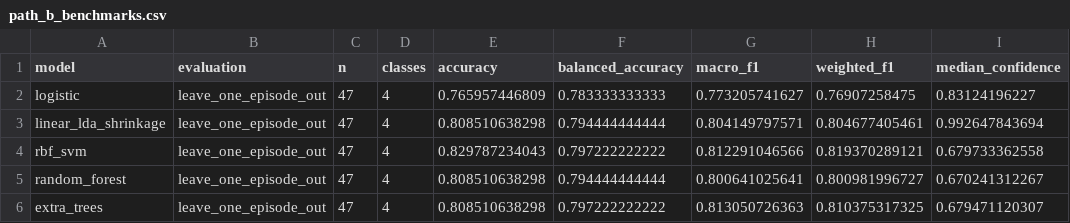
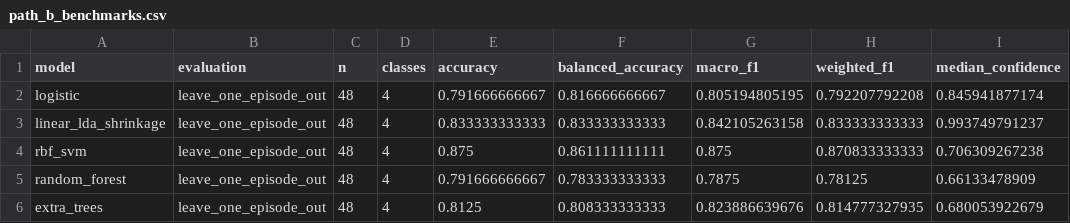
Before and after one commit to ZehuiLi1/putttrack, a CSV file: docs/research/imu_state_discovery_20260904/path_b_benchmarks.csv, drawn as a sheet; only a part is shown; the diff names each change by its address in the sheet, - before the commit and + after, or states it on an @@ line.

```diff
--- a/docs/research/imu_state_discovery_20260904/path_b_benchmarks.csv
+++ b/docs/research/imu_state_discovery_20260904/path_b_benchmarks.csv
-C2:C6 (n): 47
+C2:C6 (n): 48
-E2 (accuracy): 0.765957446809
+E2 (accuracy): 0.791666666667
-F2 (balanced_accuracy): 0.783333333333
+F2 (balanced_accuracy): 0.816666666667
-G2 (macro_f1): 0.773205741627
+G2 (macro_f1): 0.805194805195
-H2 (weighted_f1): 0.76907258475
+H2 (weighted_f1): 0.792207792208
-I2 (median_confidence): 0.83124196227
+I2 (median_confidence): 0.845941877174
-E3 (accuracy): 0.808510638298
+E3 (accuracy): 0.833333333333
-F3 (balanced_accuracy): 0.794444444444
+F3 (balanced_accuracy): 0.833333333333
-G3 (macro_f1): 0.804149797571
+G3 (macro_f1): 0.842105263158
-H3 (weighted_f1): 0.804677405461
+H3 (weighted_f1): 0.833333333333
-I3 (median_confidence): 0.992647843694
+I3 (median_confidence): 0.993749791237
-E4 (accuracy): 0.829787234043
+E4 (accuracy): 0.875
-F4 (balanced_accuracy): 0.797222222222
+F4 (balanced_accuracy): 0.861111111111
-G4 (macro_f1): 0.812291046566
+G4 (macro_f1): 0.875
-H4 (weighted_f1): 0.819370289121
+H4 (weighted_f1): 0.870833333333
-I4 (median_confidence): 0.679733362558
+I4 (median_confidence): 0.706309267238
-E5 (accuracy): 0.808510638298
+E5 (accuracy): 0.791666666667
-F5 (balanced_accuracy): 0.794444444444
+F5 (balanced_accuracy): 0.783333333333
-G5 (macro_f1): 0.800641025641
+G5 (macro_f1): 0.7875
-H5 (weighted_f1): 0.800981996727
+H5 (weighted_f1): 0.78125
-I5 (median_confidence): 0.670241312267
+I5 (median_confidence): 0.66133478909
-E6 (accuracy): 0.808510638298
+E6 (accuracy): 0.8125
-F6 (balanced_accuracy): 0.797222222222
+F6 (balanced_accuracy): 0.808333333333
-G6 (macro_f1): 0.813050726363
+G6 (macro_f1): 0.823886639676
-H6 (weighted_f1): 0.810375317325
+H6 (weighted_f1): 0.814777327935
-I6 (median_confidence): 0.679471120307
+I6 (median_confidence): 0.680053922679
```
Also changed, not shown: docs/research/imu_state_discovery_20260904/flat_multiclass_benchmarks.csv, docs/research/imu_state_discovery_20260904/frozen_v0_reconstruction_replay.csv, 10 other files.
